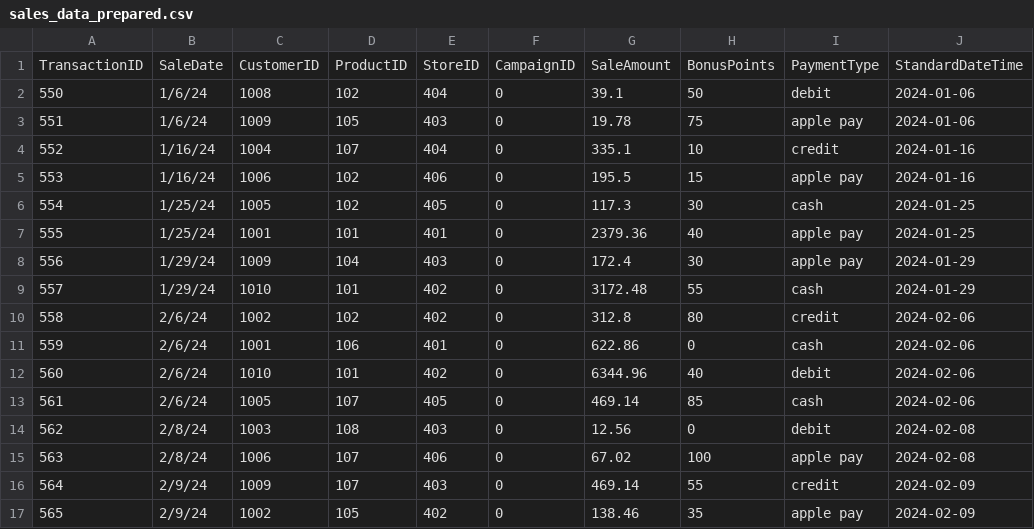
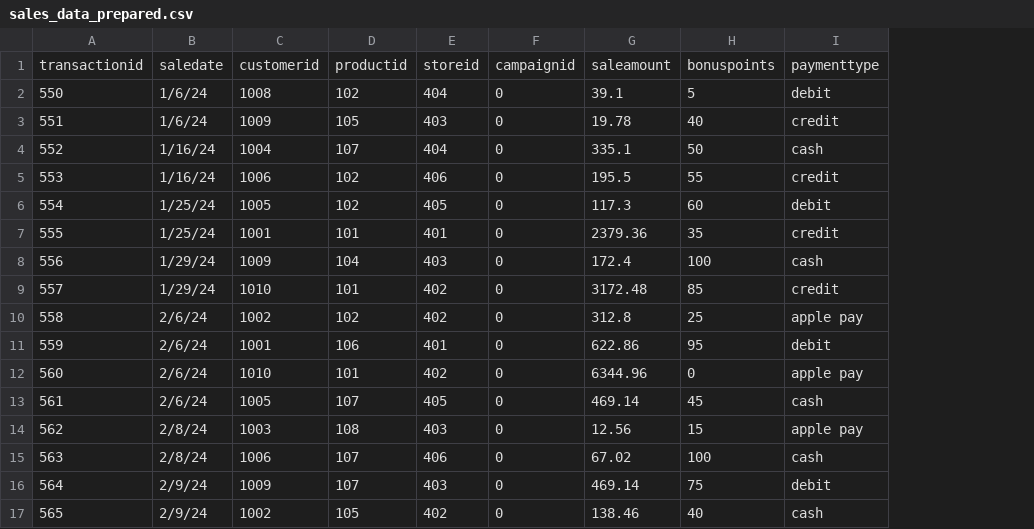
Before and after one commit to Pojetta/smart-store-joannafarris, a CSV file: data/prepared/sales_data_prepared.csv, drawn as a sheet; only a part is shown; removed rows and columns are numbered as before the commit, all else as after; the diff covers the shown part only; the diff names each change by its address in the sheet, - before the commit and + after, or states it on an @@ line.

Commit message:
prepare data

```diff
--- a/data/prepared/sales_data_prepared.csv
+++ b/data/prepared/sales_data_prepared.csv
-column J, rows 2-17: 2024-01-06 | 2024-01-06 | 2024-01-16 | 2024-01-16 | 2024-01-25 | 2024-01-25 | 2024-01-29 | 2024-01-29 | 2024-02-06 | 2024-02-06 | 2024-02-06 | 2024-02-06 | 2024-02-08 | 2024-02-08 | 2024-02-09 | 2024-02-09
-row 1: TransactionID | SaleDate | CustomerID | ProductID | StoreID | CampaignID | SaleAmount | BonusPoints | PaymentType | StandardDateTime
+row 1: transactionid | saledate | customerid | productid | storeid | campaignid | saleamount | bonuspoints | paymenttype
-H2: 50
+H2: 5
-H3: 75
+H3: 40
-I3: apple pay
+I3: credit
-H4: 10
+H4: 50
-I4: credit
+I4: cash
-H5: 15
+H5: 55
-I5: apple pay
+I5: credit
-H6: 30
+H6: 60
-I6: cash
+I6: debit
-H7: 40
+H7: 35
-I7: apple pay
+I7: credit
-H8: 30
+H8: 100
-I8: apple pay
+I8: cash
-H9: 55
+H9: 85
-I9: cash
+I9: credit
-H10: 80
+H10: 25
-I10: credit
+I10: apple pay
-H11: 0
+H11: 95
-I11: cash
+I11: debit
-H12: 40
+H12: 0
-I12: debit
+I12: apple pay
-H13: 85
+H13: 45
-H14: 0
+H14: 15
-I14: debit
+I14: apple pay
-I15: apple pay
+I15: cash
-H16: 55
+H16: 75
-I16: credit
+I16: debit
-H17: 35
+H17: 40
-I17: apple pay
+I17: cash
```
Also changed, not shown: 135 edited cells elsewhere in this file, data/prepared/customers_data_prepared.csv, data/prepared/products_data_prepared.csv, 11 other files.
